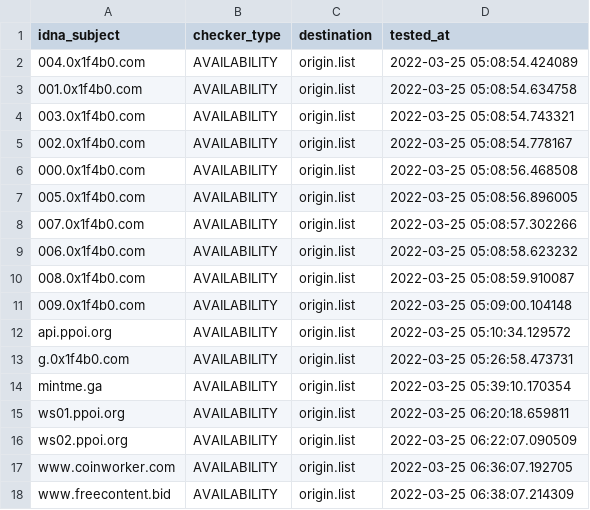
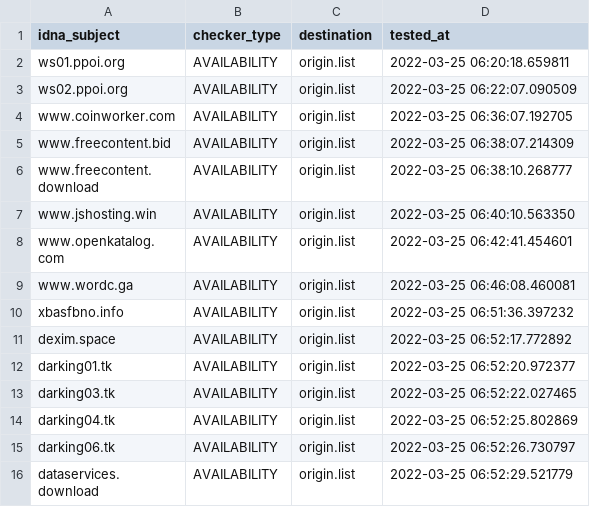
Before and after one commit to dead-hosts/CoinBlockersLists-hosts_browser_git_ZeroDot1, a CSV file: .pyfunceble/inactive.csv, drawn as a sheet; only a part is shown; the shorter side is filled out with more unchanged rows; removed rows and columns are numbered as before the commit, all else as after; the diff covers the shown part only; the diff names each change by its address in the sheet, - before the commit and + after, or states it on an @@ line.

Commit message:
[Final/Result][Dead-Hosts::CoinBlockersLists-hosts_browser_git_ZeroDot1] [GHA skip]
wftUsYkvbAYqYQpmwBWnbN_b

```diff
--- a/.pyfunceble/inactive.csv
+++ b/.pyfunceble/inactive.csv
-row 2: 004.0x1f4b0.com | AVAILABILITY | origin.list | 2022-03-25 05:08:54.424089
-row 3: 001.0x1f4b0.com | AVAILABILITY | origin.list | 2022-03-25 05:08:54.634758
-row 4: 003.0x1f4b0.com | AVAILABILITY | origin.list | 2022-03-25 05:08:54.743321
-row 5: 002.0x1f4b0.com | AVAILABILITY | origin.list | 2022-03-25 05:08:54.778167
-row 6: 000.0x1f4b0.com | AVAILABILITY | origin.list | 2022-03-25 05:08:56.468508
-row 7: 005.0x1f4b0.com | AVAILABILITY | origin.list | 2022-03-25 05:08:56.896005
-row 8: 007.0x1f4b0.com | AVAILABILITY | origin.list | 2022-03-25 05:08:57.302266
-row 9: 006.0x1f4b0.com | AVAILABILITY | origin.list | 2022-03-25 05:08:58.623232
-row 10: 008.0x1f4b0.com | AVAILABILITY | origin.list | 2022-03-25 05:08:59.910087
-row 11: 009.0x1f4b0.com | AVAILABILITY | origin.list | 2022-03-25 05:09:00.104148
-row 12: api.ppoi.org | AVAILABILITY | origin.list | 2022-03-25 05:10:34.129572
-row 13: g.0x1f4b0.com | AVAILABILITY | origin.list | 2022-03-25 05:26:58.473731
-row 14: mintme.ga | AVAILABILITY | origin.list | 2022-03-25 05:39:10.170354
```
Also changed, not shown: 13 added rows elsewhere in this file, 13 other files.
